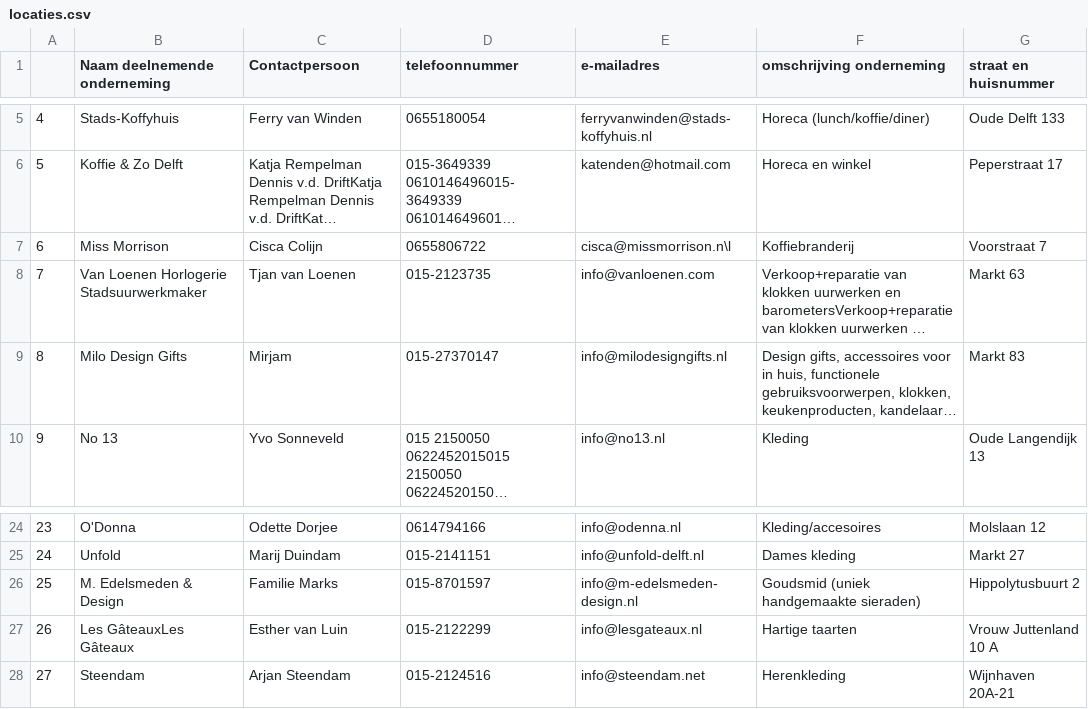
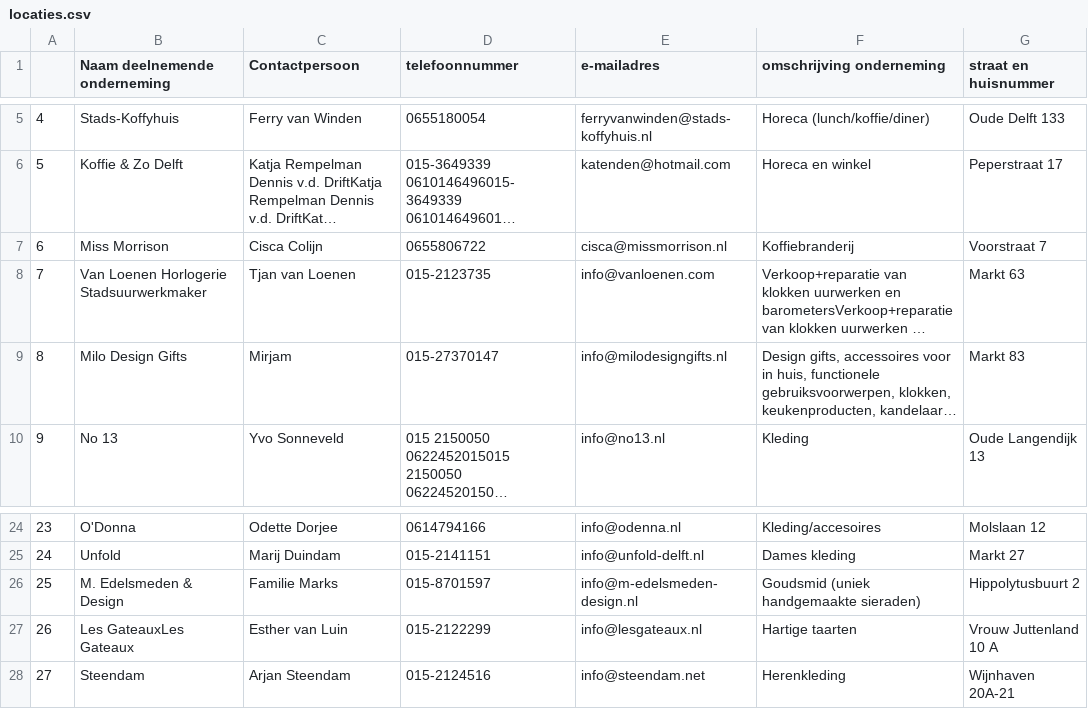
Before and after one commit to jonathanraes/maps, a CSV file: locaties.csv, drawn as a sheet; only a part is shown, gaps mark what is left out; long unchanged cells end in …; the diff names each change by its address in the sheet, - before the commit and + after, or states it on an @@ line.

Commit message:
remove unrecognized char

```diff
--- a/locaties.csv
+++ b/locaties.csv
-E7 (e-mailadres): cisca@missmorrison.n\l
+E7 (e-mailadres): cisca@missmorrison.nl
-B27 (Naam deelnemende onderneming): Les GâteauxLes Gâteaux
+B27 (Naam deelnemende onderneming): Les GateauxLes Gateaux
```
